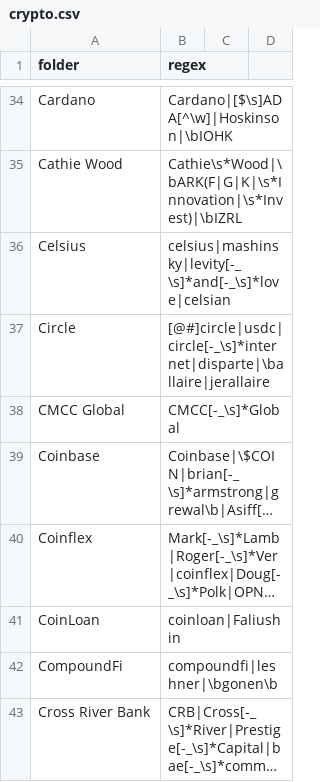
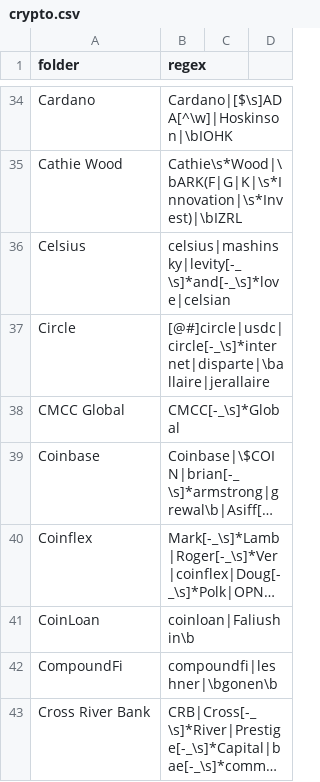
Before and after one commit to michelcrypt4d4mus/clown_sort, a CSV file: clown_sort/sorting_rules/crypto.csv, drawn as a sheet; only a part is shown, gaps mark what is left out; long unchanged cells end in …; the diff covers the shown part only; the diff names each change by its address in the sheet, - before the commit and + after, or states it on an @@ line.

Commit message:
more rules

```diff
--- a/clown_sort/sorting_rules/crypto.csv
+++ b/clown_sort/sorting_rules/crypto.csv
-B41 (regex): coinloan|Faliushin
+B41 (regex): coinloan|Faliushin\b
```
Also changed, not shown: 1 added row and 2 edited cells elsewhere in this file, 1 other file.
